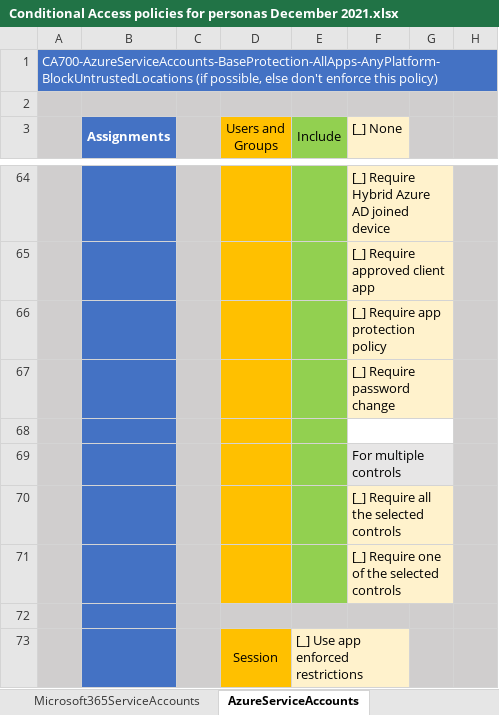
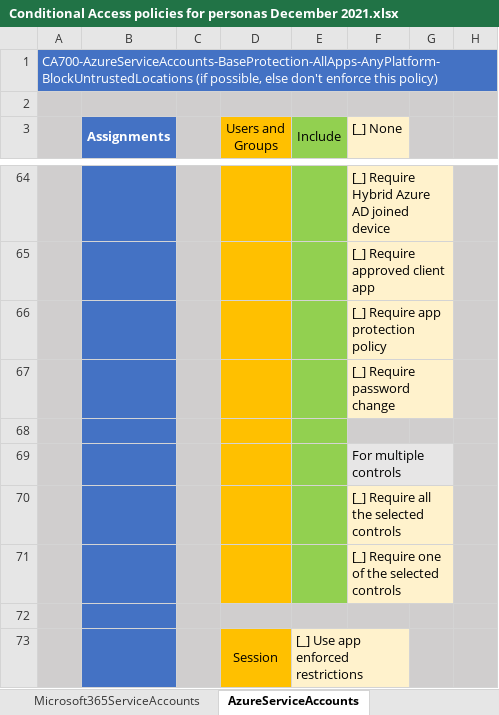
Before and after one commit to microsoft/ConditionalAccessforZeroTrustResources, an Excel workbook: ConditionalAccessSamplePolicies/Conditional Access policies for personas December 2021.xlsx, sheet AzureServiceAccounts, drawn as a sheet; only a part is shown, gaps mark what is left out; values as stored, in another font and other column widths than the file's, no borders; removed rows and columns are numbered as before the commit, all else as after; the diff covers the shown part only; the diff names each change by its address in the sheet, - before the commit and + after, or states it on an @@ line.

Commit message:
Add files via upload
Various small errors corrected and risk based policies added to service accounts

```diff
--- a/ConditionalAccessSamplePolicies/Conditional Access policies for personas December 2021.xlsx (sheet AzureServiceAccounts)
+++ b/ConditionalAccessSamplePolicies/Conditional Access policies for personas December 2021.xlsx (sheet AzureServiceAccounts)
-F68:G68 fill: none
+F68:G68 fill: #D0CECE
-F68:G68 merged
```
Also changed, not shown: 174 added rows and 1 edited cell elsewhere in this sheet, sheet CorpServiceaccounts, sheet Microsoft365ServiceAccounts, sheet Guests, sheet GuestAdmins, sheet Externals, sheet Internals, 2 more sheets.
